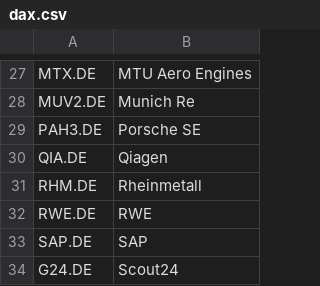
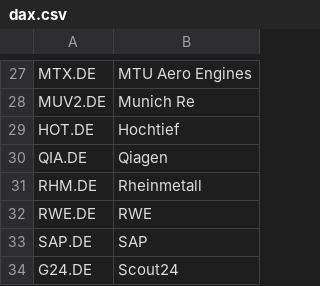
Before and after one commit to hendrikkranz/aktien-dashboard, a CSV file: inra/data/index_constituents/dax.csv, drawn as a sheet; only a part is shown, gaps mark what is left out; removed rows and columns are numbered as before the commit, all else as after; the diff names each change by its address in the sheet, - before the commit and + after, or states it on an @@ line.

```diff
--- a/inra/data/index_constituents/dax.csv
+++ b/inra/data/index_constituents/dax.csv
-row 29: PAH3.DE | Porsche SE
+row 29: HOT.DE | Hochtief
```
Also changed, not shown: inra/data/index_constituents/dax_market_snapshot.csv, 6 other files.
